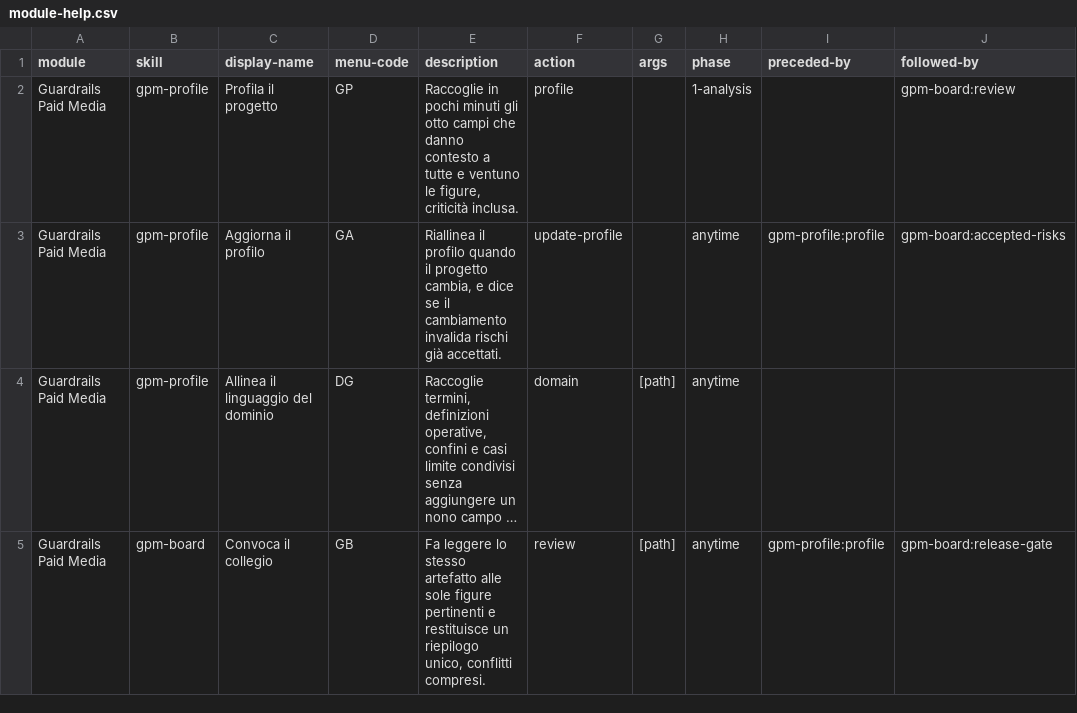
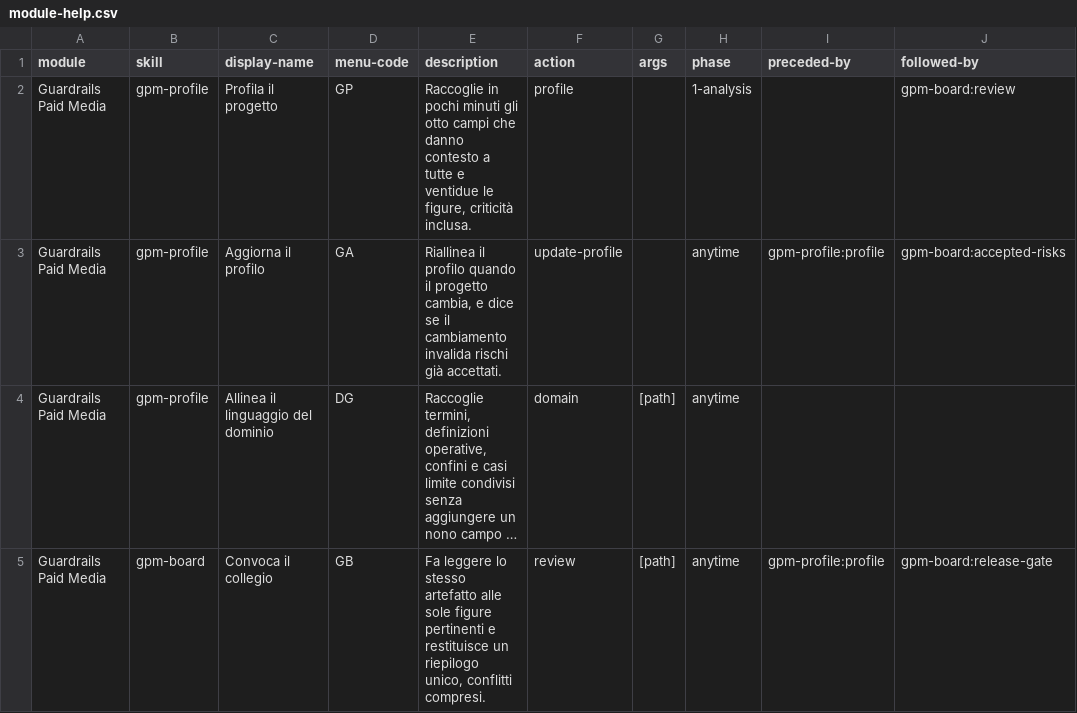
Before and after one commit to mlarese/bmad-module-guardrails-paid-media, a CSV file: src/module-help.csv, drawn as a sheet; only a part is shown; long unchanged cells end in …; the diff names each change by its address in the sheet, - before the commit and + after, or states it on an @@ line.

```diff
--- a/src/module-help.csv
+++ b/src/module-help.csv
-E2 (description): …tutte e ventuno le figure,…
+E2 (description): …tutte e ventidue le figure,…
```
Also changed, not shown: 4 other files.
